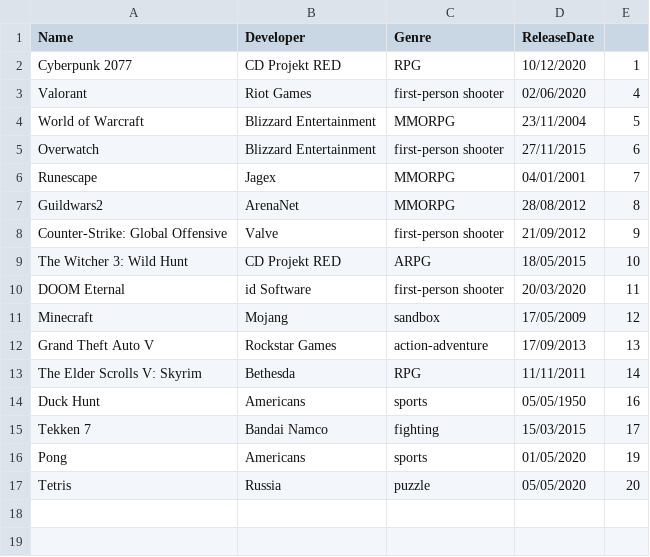
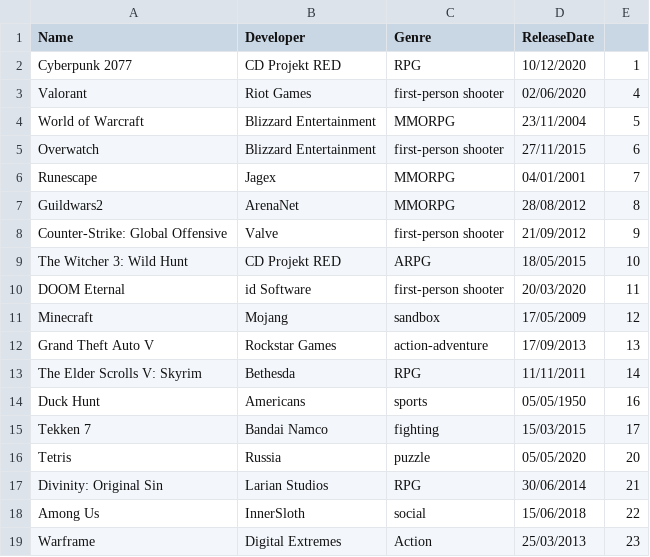
Before and after one commit to Diedericovich/ProjectDMJ, a CSV file: Games.csv, drawn as a sheet.

```diff
--- a/Games.csv
+++ b/Games.csv
@@ -15,3 +15,5 @@ Duck Hunt,Americans,sports,05/05/1950,16
 Tekken 7,Bandai Namco,fighting,15/03/2015,17
-Pong,Americans,sports,01/05/2020,19
 Tetris,Russia,puzzle,05/05/2020,20
+Divinity: Original Sin,Larian Studios,RPG,30/06/2014,21
+Among Us,InnerSloth,social,15/06/2018,22
+Warframe,Digital Extremes,Action,25/03/2013,23
```
Also changed, not shown: 8 other files.
